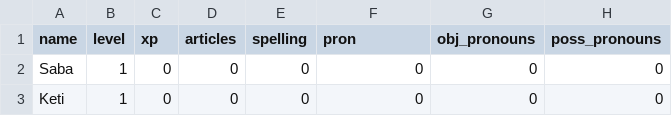
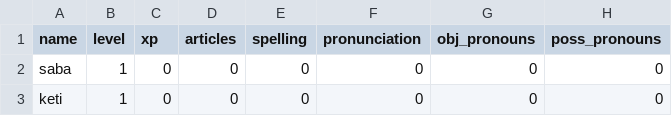
Before and after one commit to Makrine/English, a CSV file: Data/data.csv, drawn as a sheet; only a part is shown; the diff names each change by its address in the sheet, - before the commit and + after, or states it on an @@ line.

```diff
--- a/Data/data.csv
+++ b/Data/data.csv
-F1: pron
+F1: pronunciation
-A2 (name): Saba
+A2 (name): saba
-A3 (name): Keti
+A3 (name): keti
```
Also changed, not shown: 3 other files.
